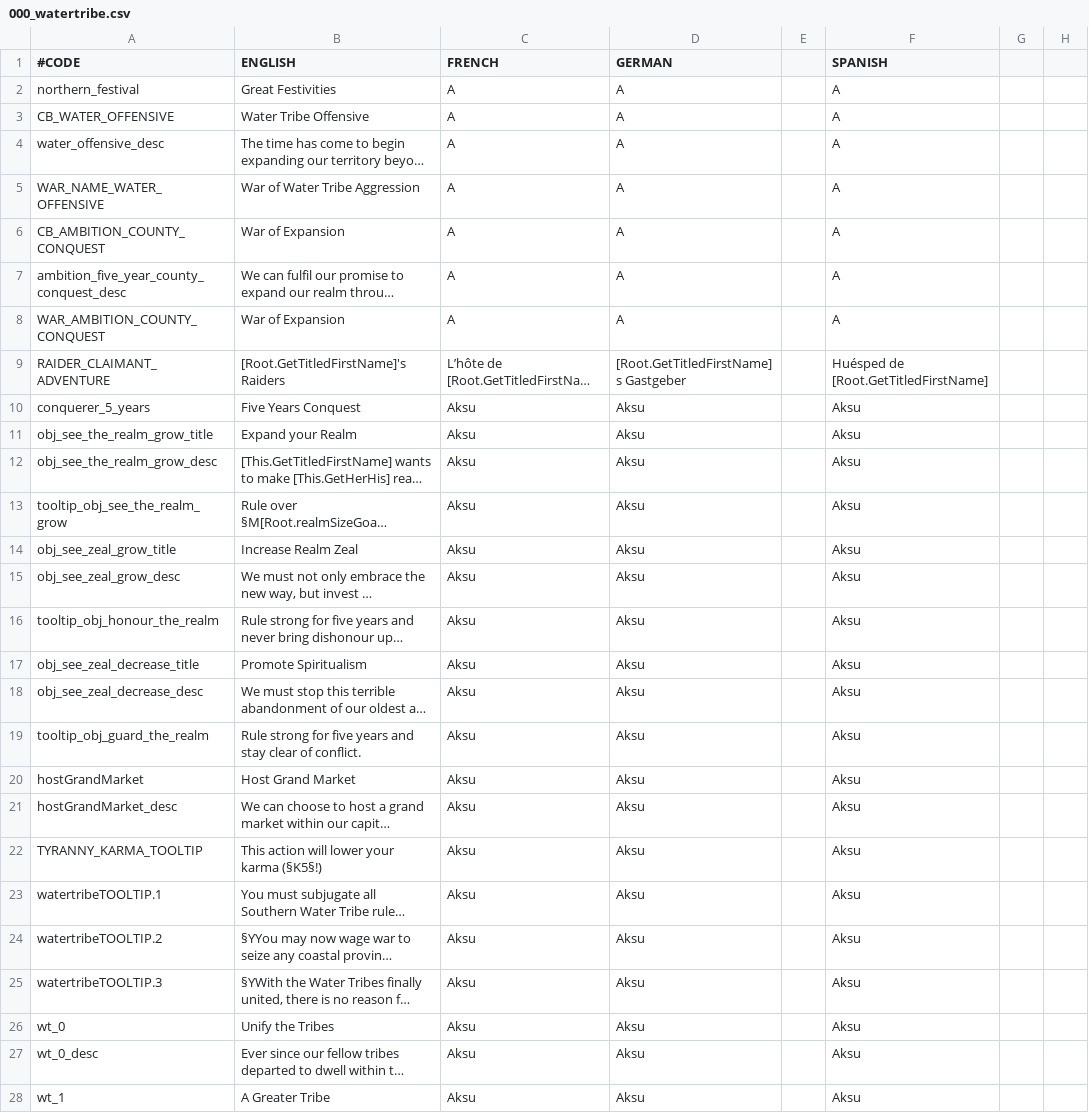
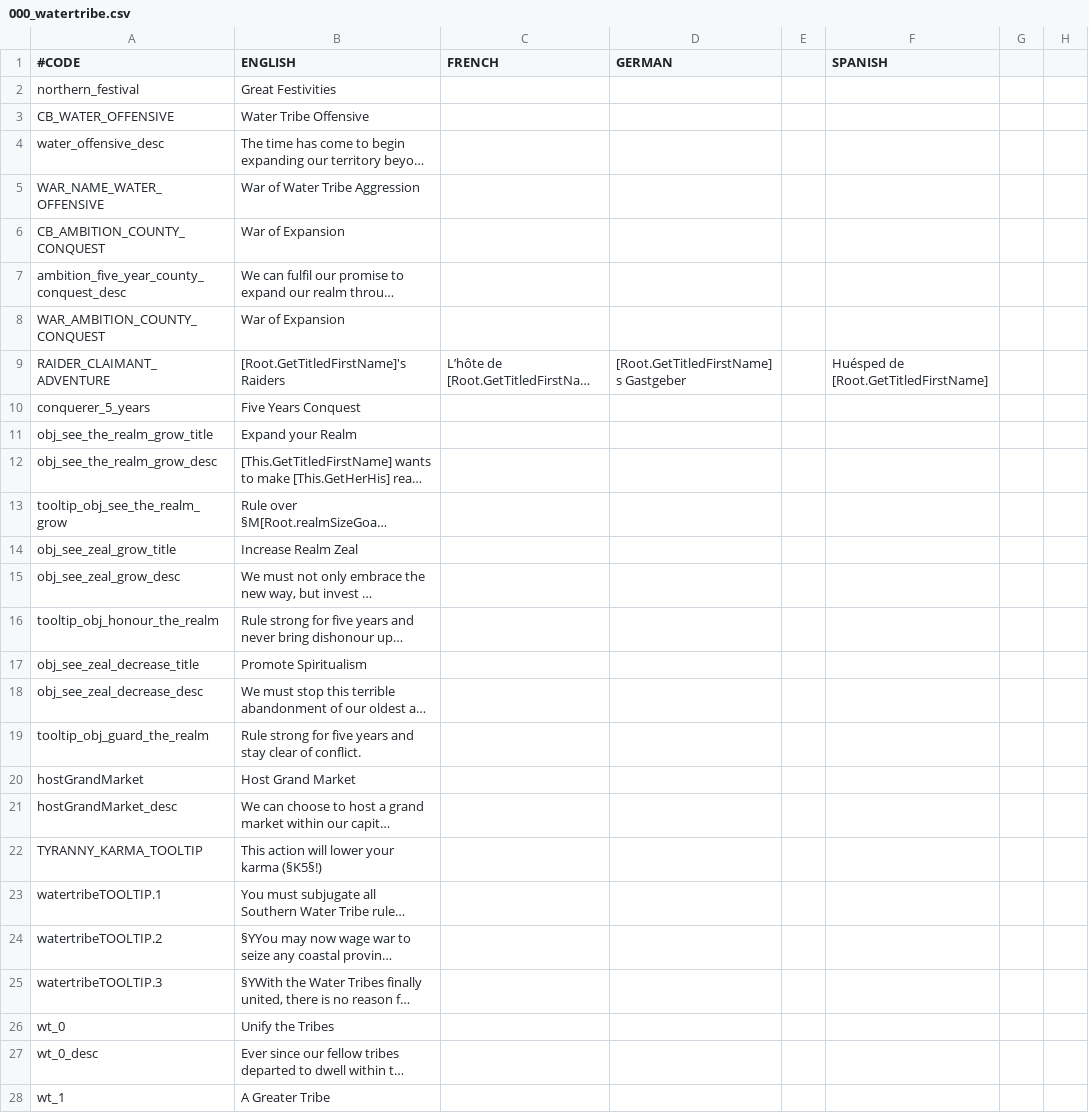
Before and after one commit to Rystic/ATLA-restored, a CSV file: avatar - four nations restored/localisation/000_watertribe.csv, drawn as a sheet; only a part is shown; long unchanged cells end in …; the diff covers the shown part only; the diff names each change by its address in the sheet, - before the commit and + after, or states it on an @@ line.

```diff
--- a/avatar - four nations restored/localisation/000_watertribe.csv
+++ b/avatar - four nations restored/localisation/000_watertribe.csv
-C2:C8 (FRENCH): A
+C2:C8 (FRENCH): (empty)
-D2:D8 (GERMAN): A
+D2:D8 (GERMAN): (empty)
-F2:F8 (SPANISH): A
+F2:F8 (SPANISH): (empty)
-C10:C28 (FRENCH): Aksu
+C10:C28 (FRENCH): (empty)
-D10:D28 (GERMAN): Aksu
+D10:D28 (GERMAN): (empty)
-F10:F28 (SPANISH): Aksu
+F10:F28 (SPANISH): (empty)
```
Also changed, not shown: 27 edited cells elsewhere in this file, avatar - four nations restored/localisation/000_atla_opinion.csv, avatar - four nations restored/localisation/000_firenation.csv, 12 other files.
